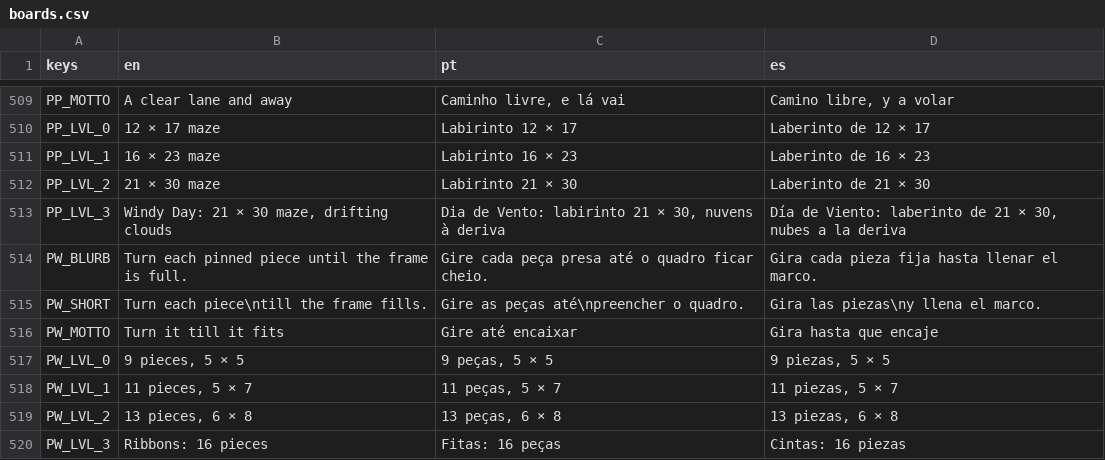
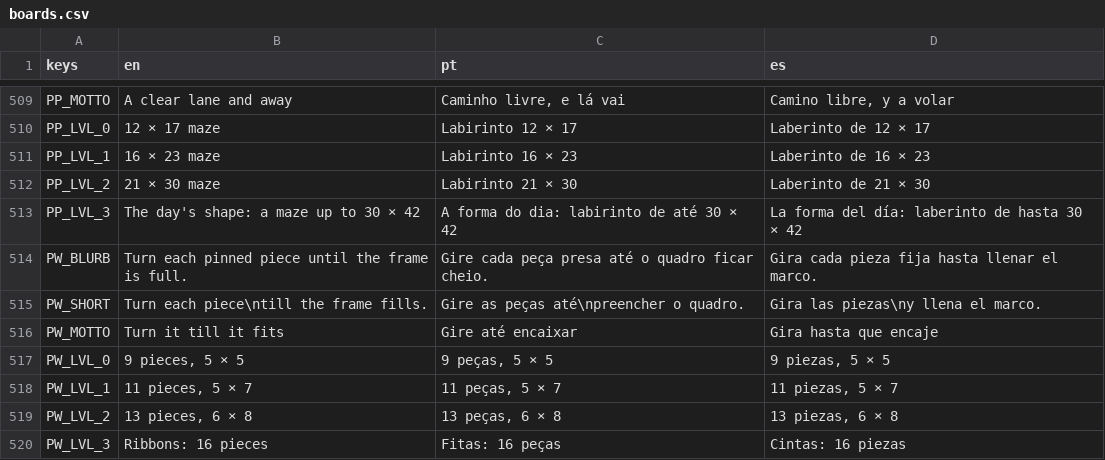
Before and after one commit to flavioriper/daily-games, a CSV file: locale/boards.csv, drawn as a sheet; only a part is shown, gaps mark what is left out.

Commit message:
feat(planes): Insane is the day's shape, no clouds -- Hard's carve with no wind inside a silhouette of up to 30 x 42 cells: the day's themed thing when the phone holds one, else one of Pixel Garden's single things picked by the day, never under Hard's 630 cells; the shape tinted on the paper, lanes still run to the grid's edge, undo back. Twelve seeds: 648-941 cells, 69-119 planes, 38-79 ms to carve, every order replays. Suite 249619 passed 0 failed; ANGLE 810x1440 76 draw calls. Unseen by the user, no phone

```diff
--- a/locale/boards.csv
+++ b/locale/boards.csv
@@ -536,3 +536,3 @@ PP_LVL_1,16 × 23 maze,Labirinto 16 × 23,Laberinto de 16 × 23
 PP_LVL_2,"21 × 30 maze","Labirinto 21 × 30","Laberinto de 21 × 30"
-PP_LVL_3,"Windy Day: 21 × 30 maze, drifting clouds","Dia de Vento: labirinto 21 × 30, nuvens à deriva","Día de Viento: laberinto de 21 × 30, nubes a la deriva"
+PP_LVL_3,"The day's shape: a maze up to 30 × 42","A forma do dia: labirinto de até 30 × 42","La forma del día: laberinto de hasta 30 × 42"
 PW_BLURB,Turn each pinned piece until the frame is full.,Gire cada peça presa até o quadro ficar cheio.,Gira cada pieza fija hasta llenar el marco.
```
Also changed, not shown: 6 other files.
